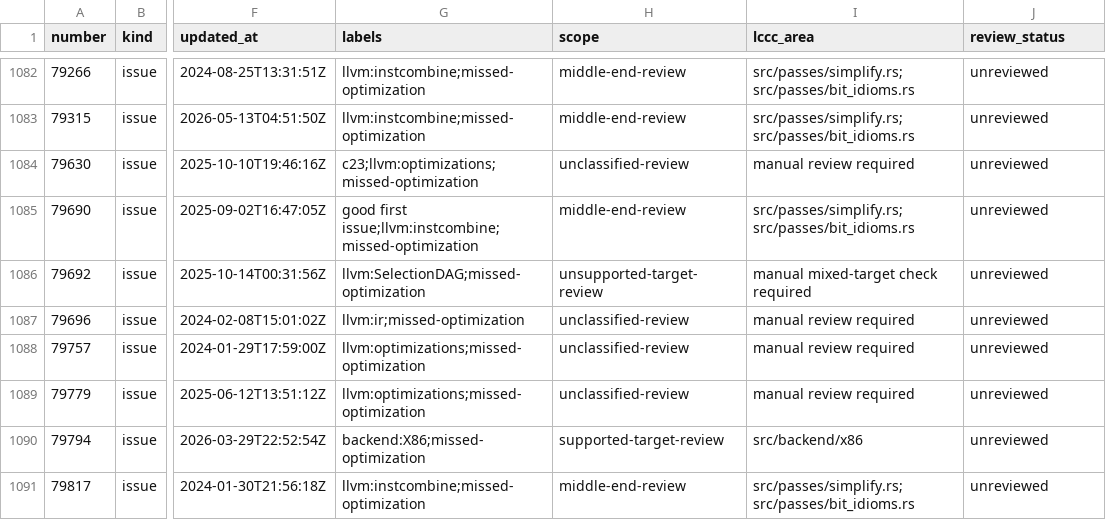
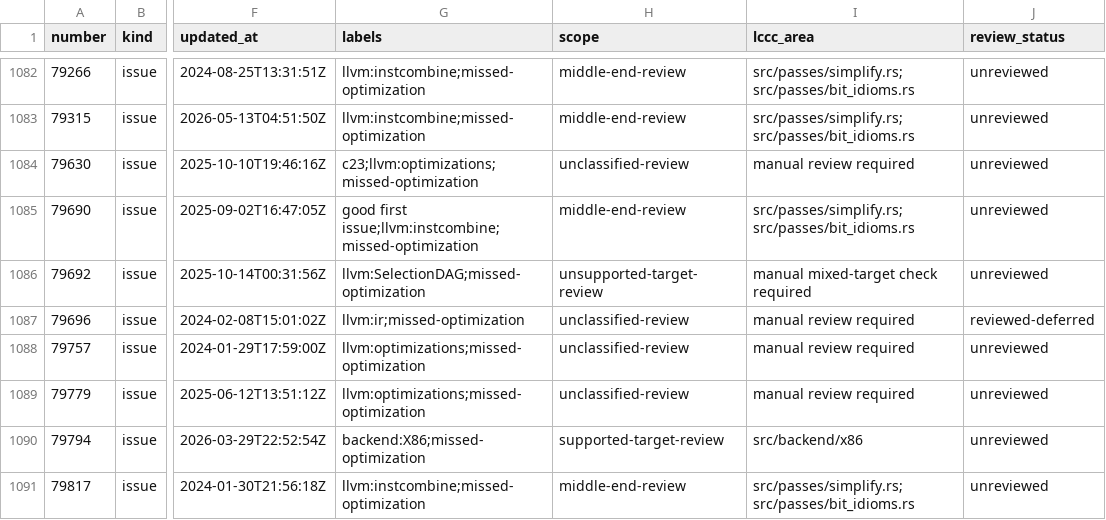
Before and after one commit to ms178/lccc, a CSV file: engineering/llvm-missed/inventory.csv, drawn as a sheet; only a part is shown, gaps mark what is left out; the diff covers the shown part only; the diff names each change by its address in the sheet, - before the commit and + after, or states it on an @@ line.

```diff
--- a/engineering/llvm-missed/inventory.csv
+++ b/engineering/llvm-missed/inventory.csv
-J1087 (review_status): unreviewed
+J1087 (review_status): reviewed-deferred
```
Also changed, not shown: 49 edited cells elsewhere in this file, 21 other files.
